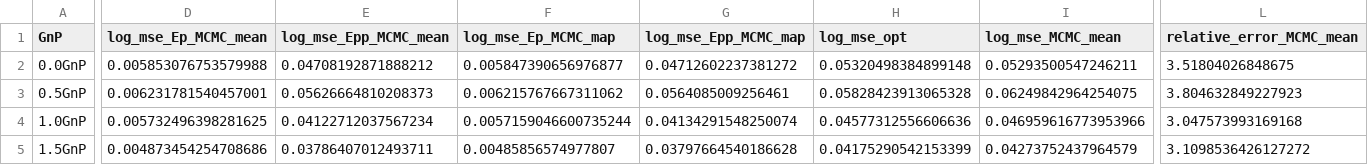
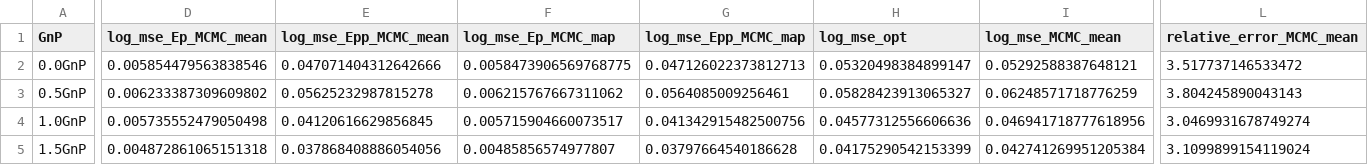
Before and after one commit to armankhoshnevis/BI-and-UQ-of-Fractional-Order-Constitutive-Models, a CSV file: results/MCMC_FMG_20HSWF/Error_Measures_20HS_FMG.csv, drawn as a sheet; only a part is shown, gaps mark what is left out; the diff covers the shown part only; the diff names each change by its address in the sheet, - before the commit and + after, or states it on an @@ line.

```diff
--- a/results/MCMC_FMG_20HSWF/Error_Measures_20HS_FMG.csv
+++ b/results/MCMC_FMG_20HSWF/Error_Measures_20HS_FMG.csv
-D2 (log_mse_Ep_MCMC_mean): 0.005853076753579988
+D2 (log_mse_Ep_MCMC_mean): 0.005854479563838546
-E2 (log_mse_Epp_MCMC_mean): 0.04708192871888212
+E2 (log_mse_Epp_MCMC_mean): 0.047071404312642666
-F2 (log_mse_Ep_MCMC_map): 0.005847390656976877
+F2 (log_mse_Ep_MCMC_map): 0.0058473906569768775
-G2 (log_mse_Epp_MCMC_map): 0.04712602237381272
+G2 (log_mse_Epp_MCMC_map): 0.047126022373812713
-H2 (log_mse_opt): 0.05320498384899148
+H2 (log_mse_opt): 0.05320498384899147
-I2 (log_mse_MCMC_mean): 0.05293500547246211
+I2 (log_mse_MCMC_mean): 0.05292588387648121
-L2 (relative_error_MCMC_mean): 3.51804026848675
+L2 (relative_error_MCMC_mean): 3.517737146533472
-D3 (log_mse_Ep_MCMC_mean): 0.006231781540457001
+D3 (log_mse_Ep_MCMC_mean): 0.006233387309609802
-E3 (log_mse_Epp_MCMC_mean): 0.05626664810208373
+E3 (log_mse_Epp_MCMC_mean): 0.05625232987815278
-H3 (log_mse_opt): 0.05828423913065328
+H3 (log_mse_opt): 0.05828423913065327
-I3 (log_mse_MCMC_mean): 0.06249842964254075
+I3 (log_mse_MCMC_mean): 0.06248571718776259
-L3 (relative_error_MCMC_mean): 3.804632849227923
+L3 (relative_error_MCMC_mean): 3.804245890043143
-D4 (log_mse_Ep_MCMC_mean): 0.005732496398281625
+D4 (log_mse_Ep_MCMC_mean): 0.005735552479050498
-E4 (log_mse_Epp_MCMC_mean): 0.04122712037567234
+E4 (log_mse_Epp_MCMC_mean): 0.04120616629856845
-F4 (log_mse_Ep_MCMC_map): 0.0057159046600735244
+F4 (log_mse_Ep_MCMC_map): 0.005715904660073517
-G4 (log_mse_Epp_MCMC_map): 0.04134291548250074
+G4 (log_mse_Epp_MCMC_map): 0.041342915482500756
-I4 (log_mse_MCMC_mean): 0.046959616773953966
+I4 (log_mse_MCMC_mean): 0.046941718777618956
-L4 (relative_error_MCMC_mean): 3.047573993169168
+L4 (relative_error_MCMC_mean): 3.0469931678749274
-D5 (log_mse_Ep_MCMC_mean): 0.004873454254708686
+D5 (log_mse_Ep_MCMC_mean): 0.004872861065151318
-E5 (log_mse_Epp_MCMC_mean): 0.03786407012493711
+E5 (log_mse_Epp_MCMC_mean): 0.037868408886054056
-I5 (log_mse_MCMC_mean): 0.04273752437964579
+I5 (log_mse_MCMC_mean): 0.042741269951205384
-L5 (relative_error_MCMC_mean): 3.1098536426127272
+L5 (relative_error_MCMC_mean): 3.1099899154119024
```
Also changed, not shown: 5 edited cells elsewhere in this file, results/MCMC_FMG_20HSWF/ESS_Bulk_20HS_FMG.csv, results/MCMC_FMG_20HSWF/ESS_Quantile_95_20HS_FMG.csv, 19 other files.
